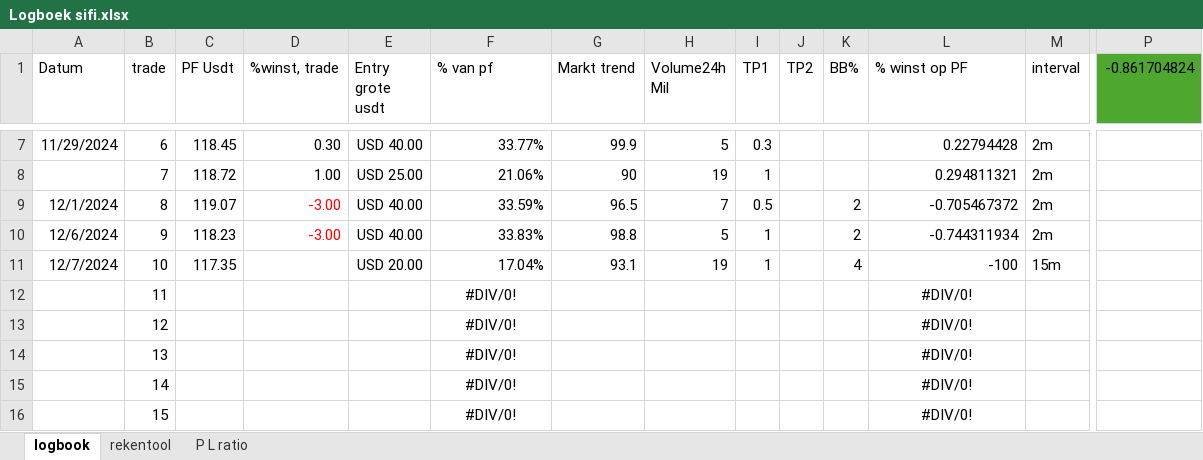
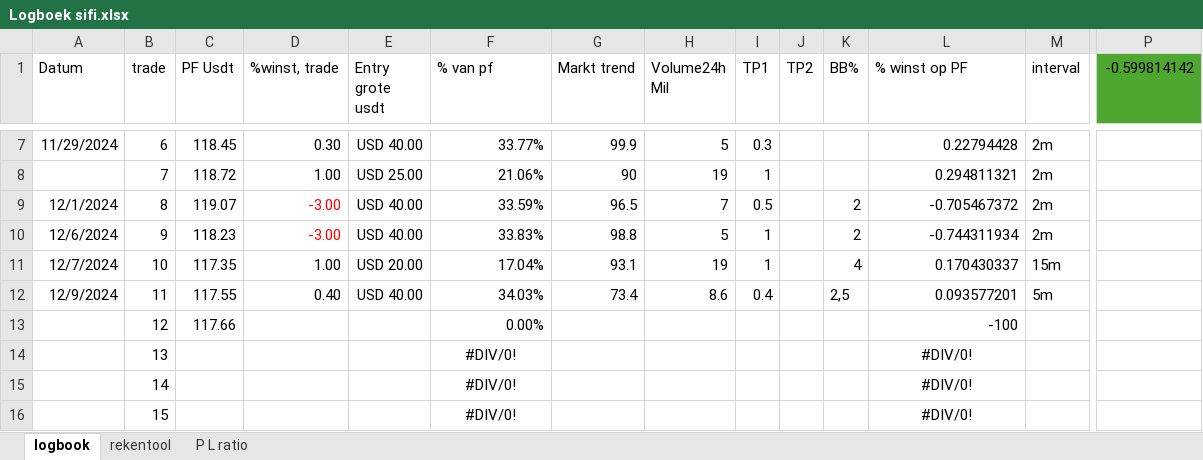
Before and after one commit to Harm-prive/Soft_Lure_Plan, an Excel workbook: Logboek sifi.xlsx, sheet logbook, drawn as a sheet; only a part is shown, gaps mark what is left out; values as stored, in another font and other column widths than the file's, no borders; conditional formats and table styles not drawn; the diff names each change by its address in the sheet, - before the commit and + after, or states it on an @@ line.

Commit message:
Update Logboek sifi.xlsx

```diff
--- a/Logboek sifi.xlsx (sheet logbook)
+++ b/Logboek sifi.xlsx (sheet logbook)
-P1: -0.861704824
+P1: -0.599814142
-D11 (%winst, trade): (empty)
+D11 (%winst, trade): 1.00
-L11 (% winst op PF): -100
+L11 (% winst op PF): 0.170430337
-A12 (Datum): (empty)
+A12 (Datum): 12/9/2024
-C12 (PF Usdt): (empty)
+C12 (PF Usdt): 117.55
-D12 (%winst, trade): (empty)
+D12 (%winst, trade): 0.40
-E12 (Entry grote usdt): (empty)
+E12 (Entry grote usdt): USD 40.00
-F12 (% van pf): #DIV/0!
+F12 (% van pf): 34.03%
-F12:F13 alignment: center
+F12:F13 alignment: right
-G12 (Markt trend): (empty)
+G12 (Markt trend): 73.4
-H12 (Volume24h Mil): (empty)
+H12 (Volume24h Mil): 8.6
-I12 (TP1): (empty)
+I12 (TP1): 0.4
-K12 (BB%): (empty)
+K12 (BB%): 2,5
-L12 (% winst op PF): #DIV/0!
+L12 (% winst op PF): 0.093577201
-L12:L13 alignment: center
+L12:L13 alignment: right
-M12 (interval): (empty)
+M12 (interval): 5m
-C13 (PF Usdt): (empty)
+C13 (PF Usdt): 117.66
-F13 (% van pf): #DIV/0!
+F13 (% van pf): 0.00%
-L13 (% winst op PF): #DIV/0!
+L13 (% winst op PF): -100
```
Also changed, not shown: sheet rekentool, sheet P L ratio.
